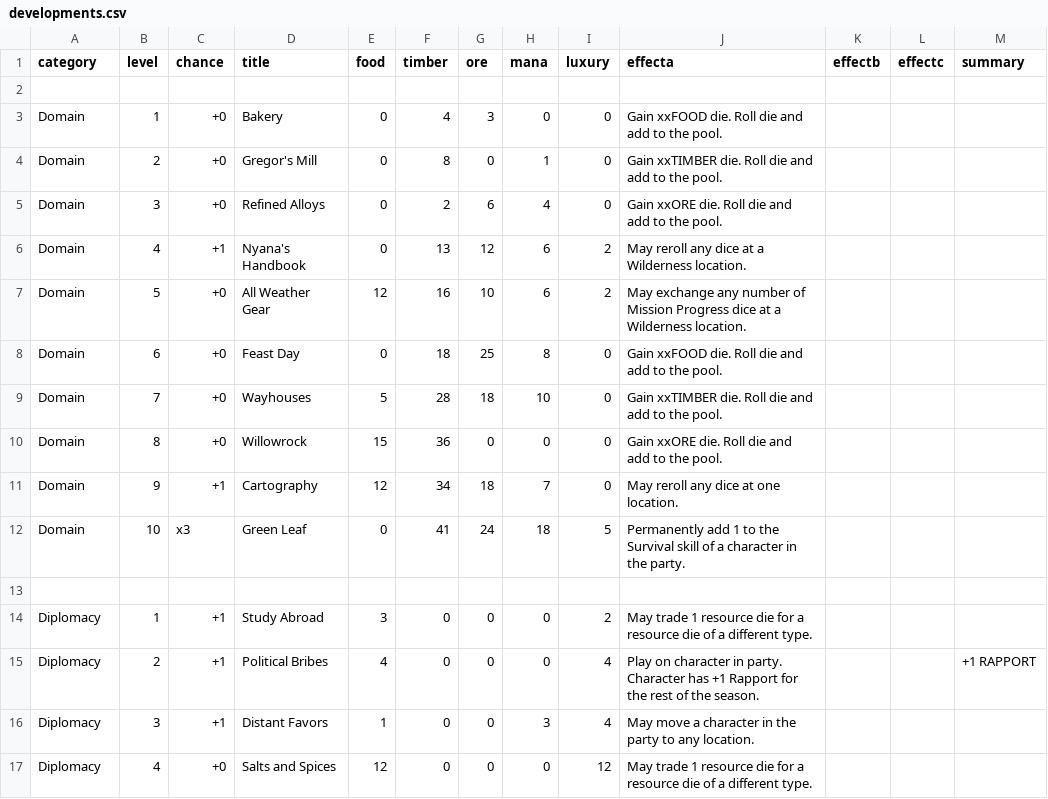
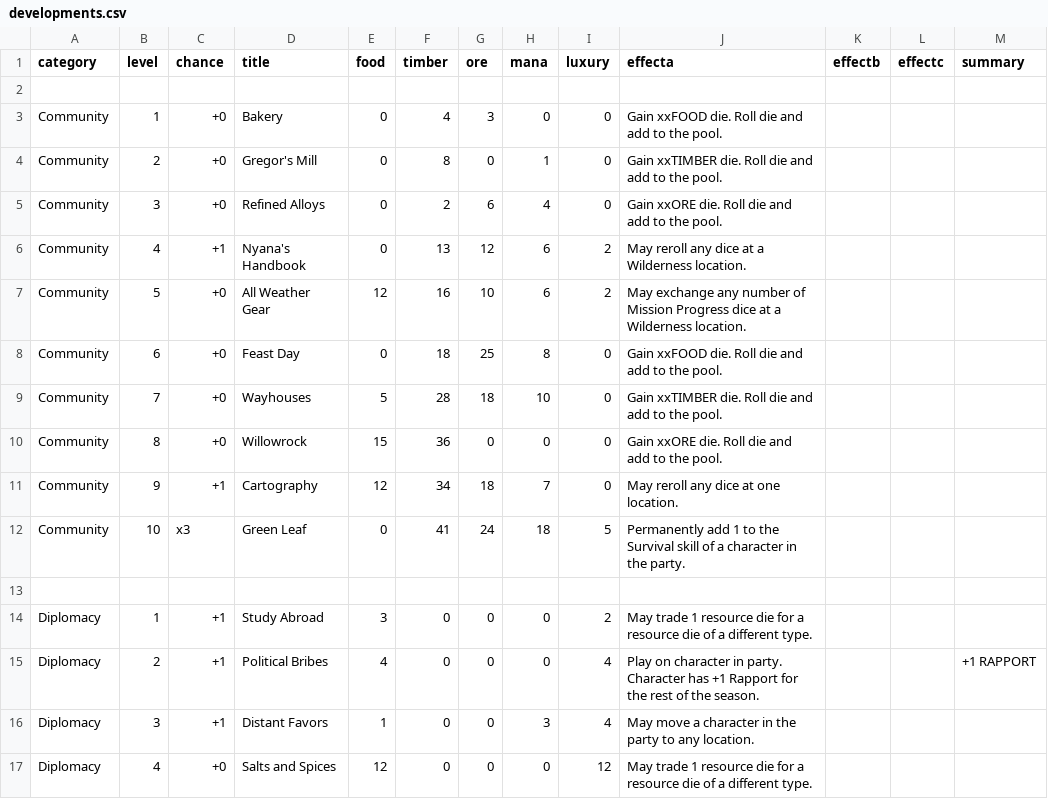
Before and after one commit to ziapeltagames/six-winters, a CSV file: csv/developments.csv, drawn as a sheet; only a part is shown.

```diff
--- a/csv/developments.csv
+++ b/csv/developments.csv
@@ -2,12 +2,12 @@ category,level,chance,title,food,timber,ore,mana,luxury,effecta,effectb,effectc,
 
-"Domain",1,"+0","Bakery",0,4,3,0,0,"Gain xxFOOD die. Roll die and add to the pool."
-"Domain",2,"+0","Gregor's Mill",0,8,0,1,0,"Gain xxTIMBER die. Roll die and add to the pool."
-"Domain",3,"+0","Refined Alloys",0,2,6,4,0,"Gain xxORE die. Roll die and add to the pool."
-"Domain",4,"+1","Nyana's Handbook",0,13,12,6,2,"May reroll any dice at a Wilderness location."
-"Domain",5,"+0","All Weather Gear",12,16,10,6,2,"May exchange any number of Mission Progress dice at a Wilderness location."
-"Domain",6,"+0","Feast Day",0,18,25,8,0,"Gain xxFOOD die. Roll die and add to the pool."
-"Domain",7,"+0","Wayhouses",5,28,18,10,0,"Gain xxTIMBER die. Roll die and add to the pool."
-"Domain",8,"+0","Willowrock",15,36,0,0,0,"Gain xxORE die. Roll die and add to the pool."
-"Domain",9,"+1","Cartography",12,34,18,7,0,"May reroll any dice at one location."
-"Domain",10,"x3","Green Leaf",0,41,24,18,5,"Permanently add 1 to the Survival skill of a character in the party."
+"Community",1,"+0","Bakery",0,4,3,0,0,"Gain xxFOOD die. Roll die and add to the pool."
+"Community",2,"+0","Gregor's Mill",0,8,0,1,0,"Gain xxTIMBER die. Roll die and add to the pool."
+"Community",3,"+0","Refined Alloys",0,2,6,4,0,"Gain xxORE die. Roll die and add to the pool."
+"Community",4,"+1","Nyana's Handbook",0,13,12,6,2,"May reroll any dice at a Wilderness location."
+"Community",5,"+0","All Weather Gear",12,16,10,6,2,"May exchange any number of Mission Progress dice at a Wilderness location."
+"Community",6,"+0","Feast Day",0,18,25,8,0,"Gain xxFOOD die. Roll die and add to the pool."
+"Community",7,"+0","Wayhouses",5,28,18,10,0,"Gain xxTIMBER die. Roll die and add to the pool."
+"Community",8,"+0","Willowrock",15,36,0,0,0,"Gain xxORE die. Roll die and add to the pool."
+"Community",9,"+1","Cartography",12,34,18,7,0,"May reroll any dice at one location."
+"Community",10,"x3","Green Leaf",0,41,24,18,5,"Permanently add 1 to the Survival skill of a character in the party."
 
```
